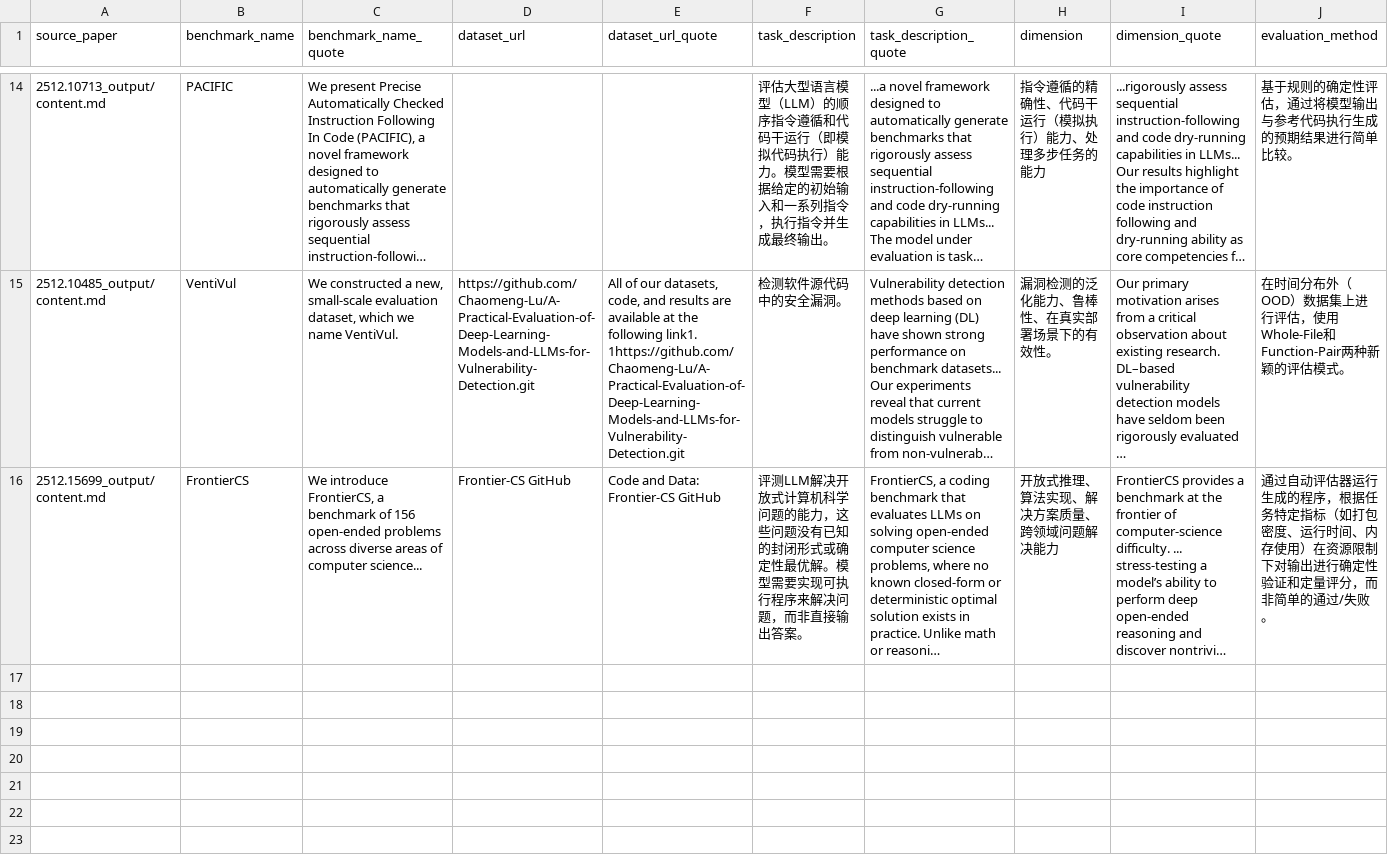
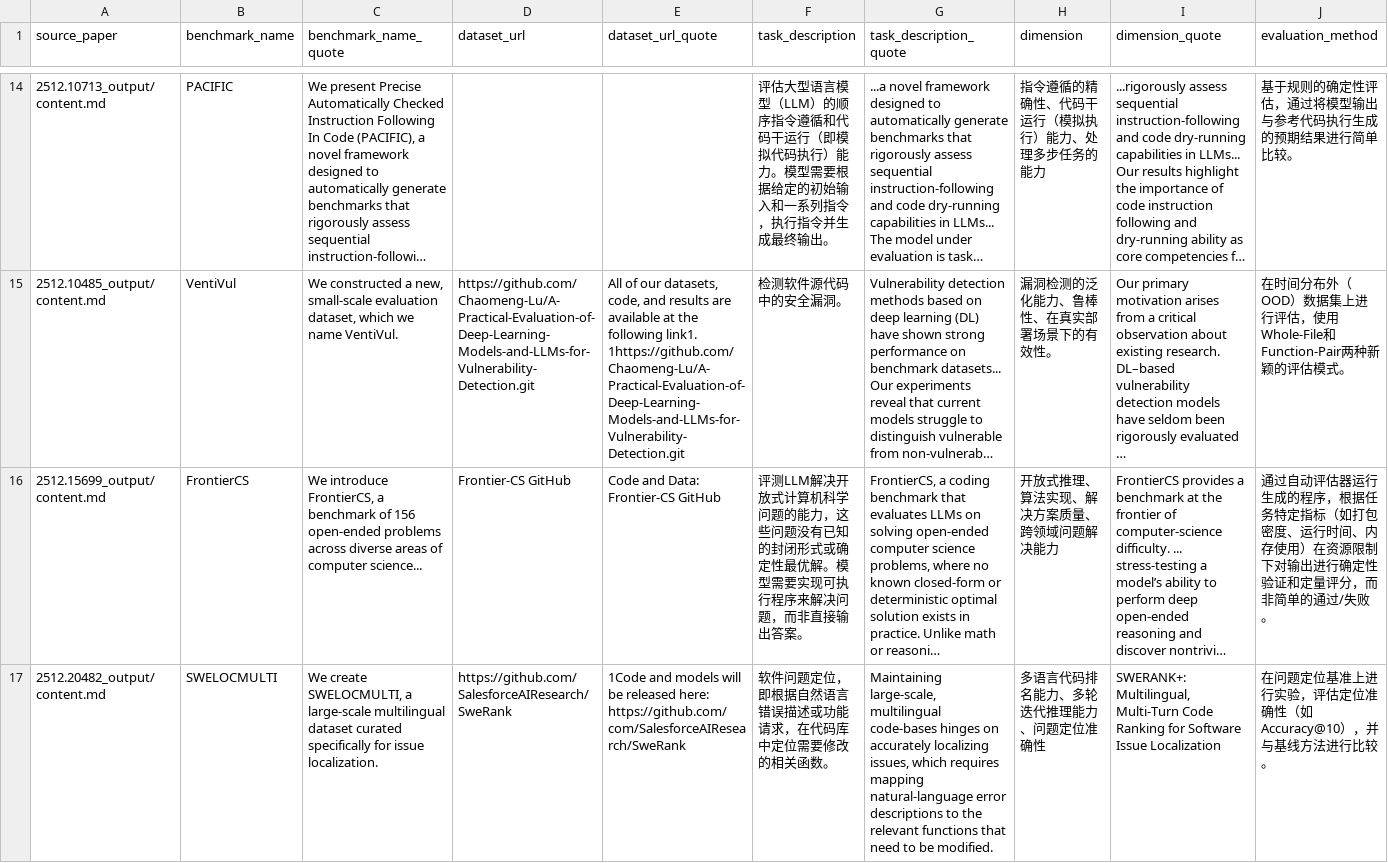
Before and after one commit to kasiforce/Extract_dataset, a CSV file: results/benchmarks_database_1113.csv, drawn as a sheet; only a part is shown, gaps mark what is left out; long unchanged cells end in …; rows hold the shown columns only; the diff names each change by its address in the sheet, - before the commit and + after, or states it on an @@ line.

Commit message:
Github Action Automatic Update Arxiv Papers

```diff
--- a/results/benchmarks_database_1113.csv
+++ b/results/benchmarks_database_1113.csv
+row 17: 2512.20482_output/content.md | SWELOCMULTI | We create SWELOCMULTI, a large-scale multilingual dataset curated specifically for issue localization. | https://github.com/SalesforceAIResearch/SweRank | 1Code and models will be released here: https://github.com/com/SalesforceAIResearch/SweRank | 软件问题定位，即根据自然语言错误描述或功能请求，在代码库中定位需要修改的相关函数。 | Maintaining large-scale, multilingual code-bases hinges on accurately localizing issues, which requires mapping natural-language error descriptions to the relevant functions that need to be modified. | 多语言代码排名能力、多轮迭代推理能力、问题定位准确性 | SWERANK+: Multilingual, Multi-Turn Code Ranking for Software Issue Localization | 在问题定位基准上进行实验，评估定位准确性（如Accuracy@10），并与基线方法进行比较。
```
Also changed, not shown: 5 other files.
